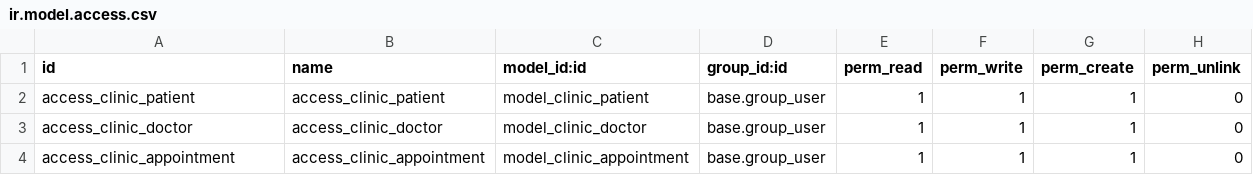
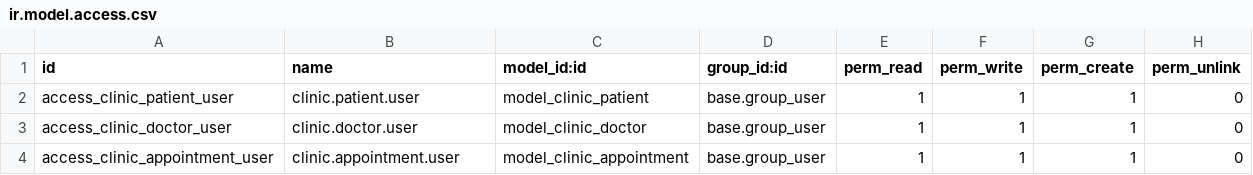
Before and after one commit to MohamedAlaaElhaki/clinic_system, a CSV file: security/ir.model.access.csv, drawn as a sheet.

```diff
--- a/security/ir.model.access.csv
+++ b/security/ir.model.access.csv
@@ -1,4 +1,4 @@
 id,name,model_id:id,group_id:id,perm_read,perm_write,perm_create,perm_unlink
-access_clinic_patient,access_clinic_patient,model_clinic_patient,base.group_user,1,1,1,0
-access_clinic_doctor,access_clinic_doctor,model_clinic_doctor,base.group_user,1,1,1,0
-access_clinic_appointment,access_clinic_appointment,model_clinic_appointment,base.group_user,1,1,1,0
+access_clinic_patient_user,clinic.patient.user,model_clinic_patient,base.group_user,1,1,1,0
+access_clinic_doctor_user,clinic.doctor.user,model_clinic_doctor,base.group_user,1,1,1,0
+access_clinic_appointment_user,clinic.appointment.user,model_clinic_appointment,base.group_user,1,1,1,0
```
Also changed, not shown: 5 other files.
